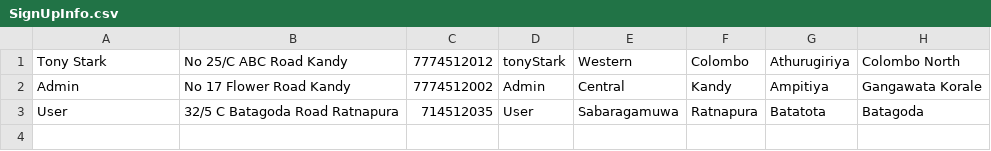
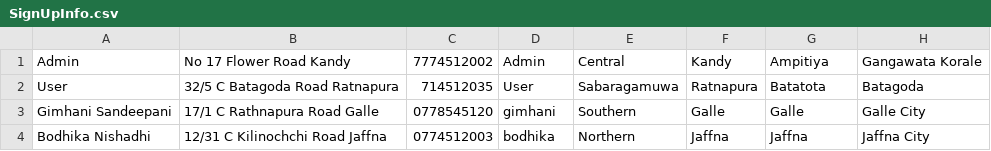
Before and after one commit to SA-Tester/Project-ESG, a CSV file: data/SignUpInfo.csv, drawn as a sheet.

```diff
--- a/data/SignUpInfo.csv
+++ b/data/SignUpInfo.csv
@@ -1,3 +1,4 @@
-Tony Stark,No 25/C ABC Road Kandy,7774512012,tonyStark,Western,Colombo,Athurugiriya,Colombo North
 Admin,No 17 Flower Road Kandy,7774512002,Admin,Central,Kandy,Ampitiya,Gangawata Korale
 User,32/5 C Batagoda Road Ratnapura,714512035,User,Sabaragamuwa,Ratnapura,Batatota,Batagoda
+Gimhani Sandeepani,17/1 C  Rathnapura Road  Galle,0778545120,gimhani,Southern,Galle,Galle,Galle City
+Bodhika Nishadhi,12/31 C  Kilinochchi Road  Jaffna,0774512003,bodhika,Northern,Jaffna,Jaffna,Jaffna City
```
Also changed, not shown: data/Requests.csv, data/User History.csv, 9 other files.
